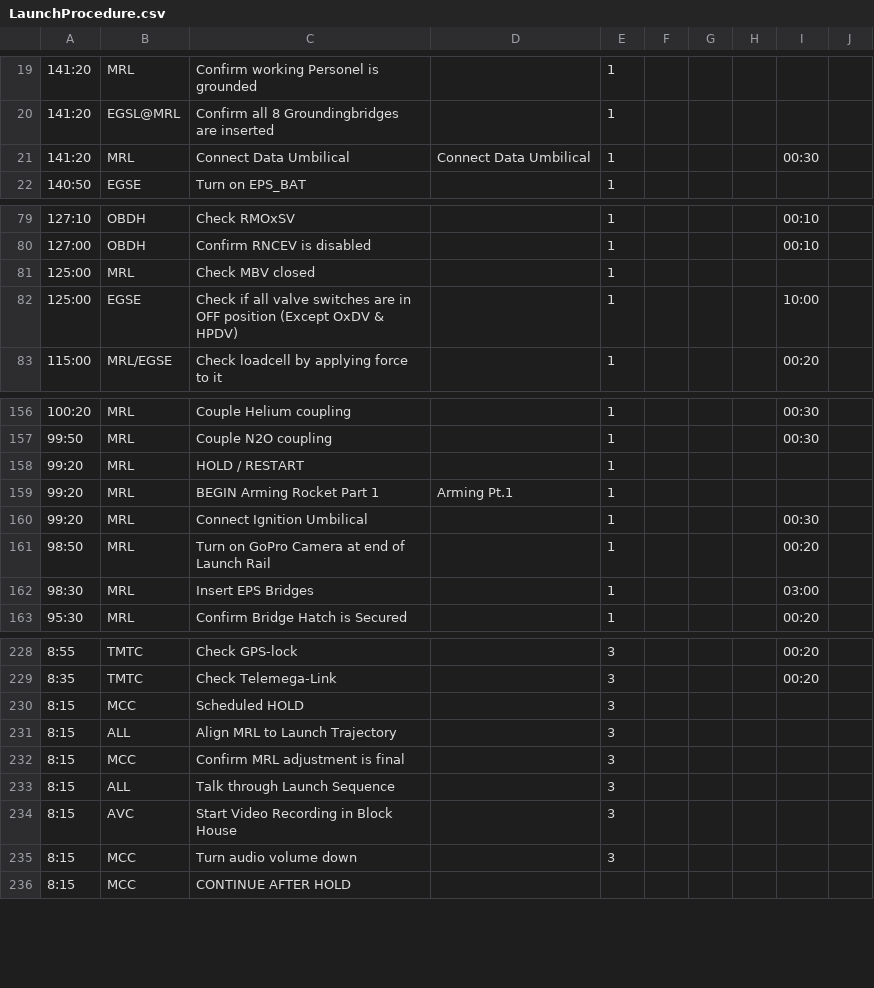
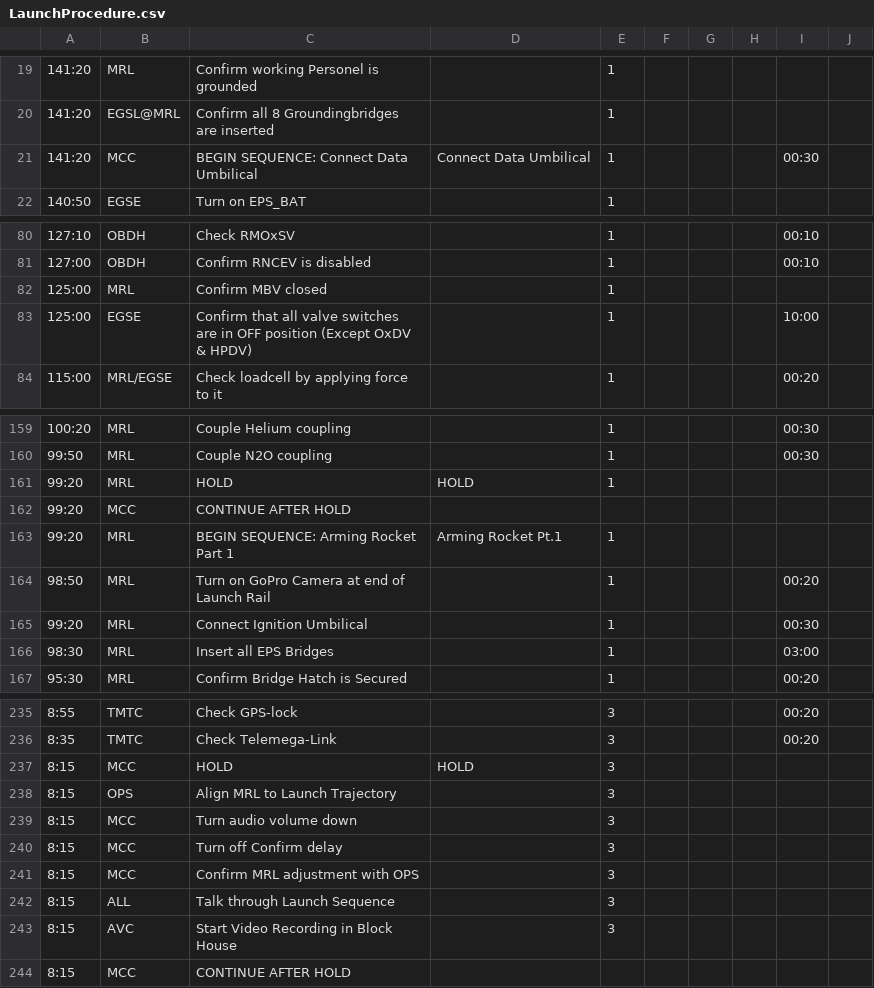
Before and after one commit to b1noc/procedure, a CSV file: LaunchProcedure.csv, drawn as a sheet; only a part is shown, gaps mark what is left out; addresses are those after the commit; the diff covers the shown part only; the diff names each change by its address in the sheet, - before the commit and + after, or states it on an @@ line.

```diff
--- a/LaunchProcedure.csv
+++ b/LaunchProcedure.csv
-B21: MRL
+B21: MCC
-C21: Connect Data Umbilical
+C21: BEGIN SEQUENCE: Connect Data Umbilical
-C82: Check MBV closed
+C82: Confirm MBV closed
-C83: Check if all valve…
+C83: Confirm that all valve…
-C161: HOLD / RESTART
+C161: HOLD
-D161: (empty)
+D161: HOLD
+row 162: 99:20 | MCC | CONTINUE AFTER HOLD
-C163: BEGIN Arming Rocket Part 1
+C163: BEGIN SEQUENCE: Arming Rocket Part 1
-D163: Arming Pt.1
+D163: Arming Rocket Pt.1
@@ row 161 moved to row 164: 98:50 @@
-C166: Insert EPS Bridges
+C166: Insert all EPS Bridges
-C237: Scheduled HOLD
+C237: HOLD
-D237: (empty)
+D237: HOLD
-B238: ALL
+B238: OPS
@@ row 235 moved to row 239: 8:15 @@
+row 240: 8:15 | MCC | Turn off Confirm delay |  | 3
-C241: Confirm MRL adjustment is final
+C241: Confirm MRL adjustment with OPS
```
Also changed, not shown: 8 added rows, 2 removed rows and 54 edited cells elsewhere in this file.
